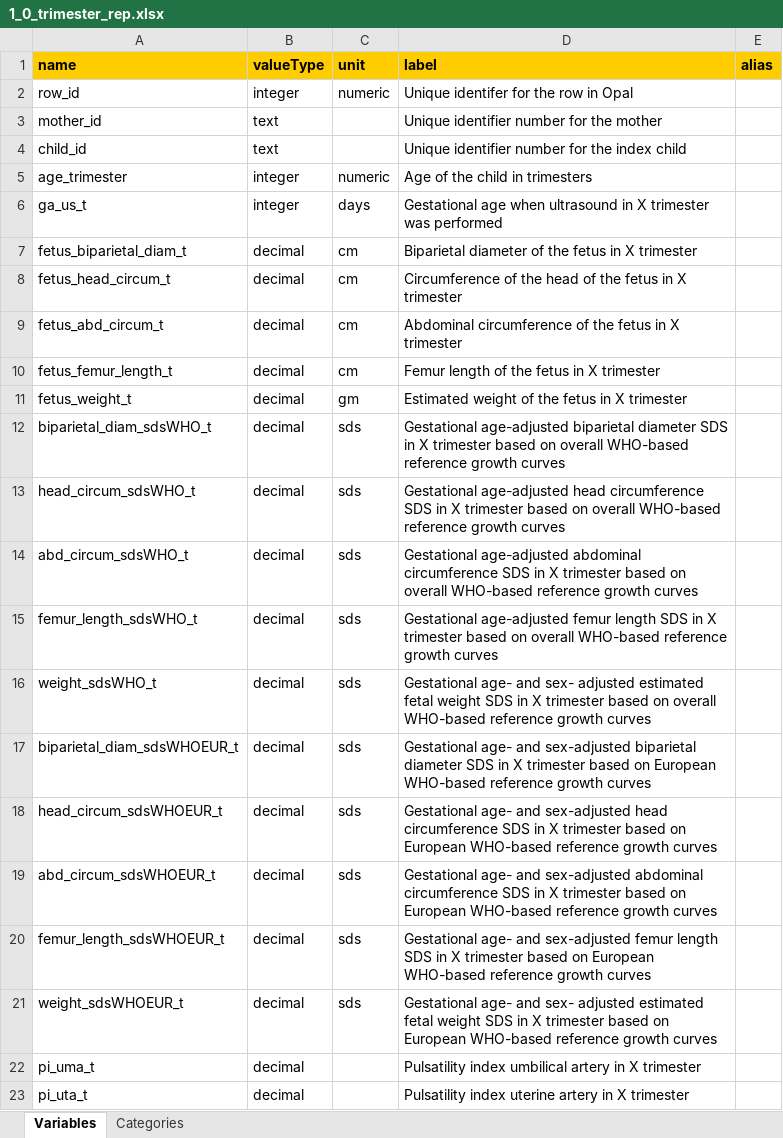
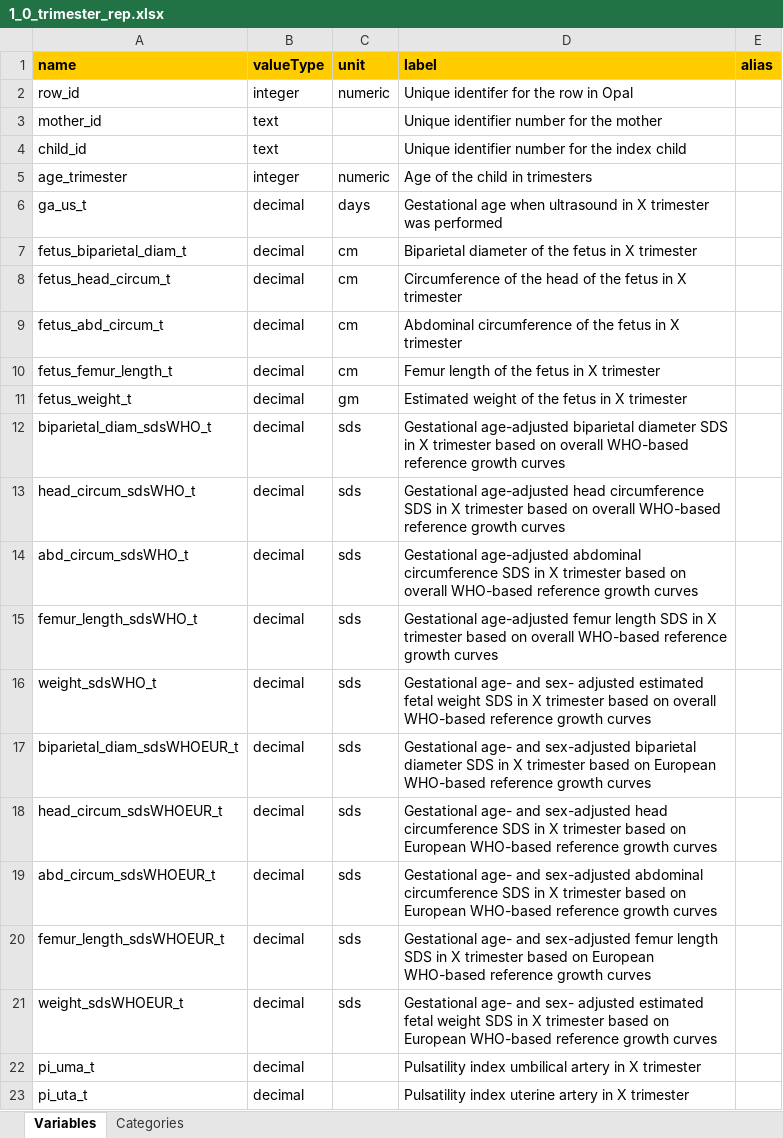
Before and after one commit to lifecycle-project/ds-dictionaries, an Excel workbook: dictionaries/outcome_ath/1_0/1_0_trimester_rep.xlsx, sheet Variables, drawn as a sheet; values as stored, in another font and other column widths than the file's, no borders; the diff names each change by its address in the sheet, - before the commit and + after, or states it on an @@ line.

Commit message:
Athlete outcome_ath trimester ga_us_t == decimal

```diff
--- a/dictionaries/outcome_ath/1_0/1_0_trimester_rep.xlsx (sheet Variables)
+++ b/dictionaries/outcome_ath/1_0/1_0_trimester_rep.xlsx (sheet Variables)
-B6 (valueType): integer
+B6 (valueType): decimal
```
